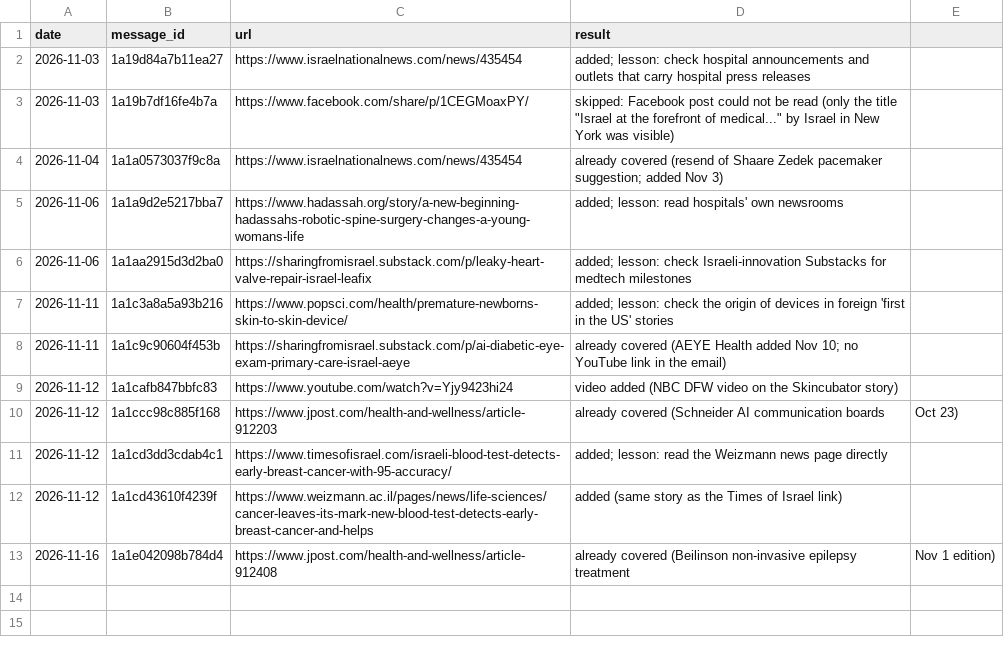
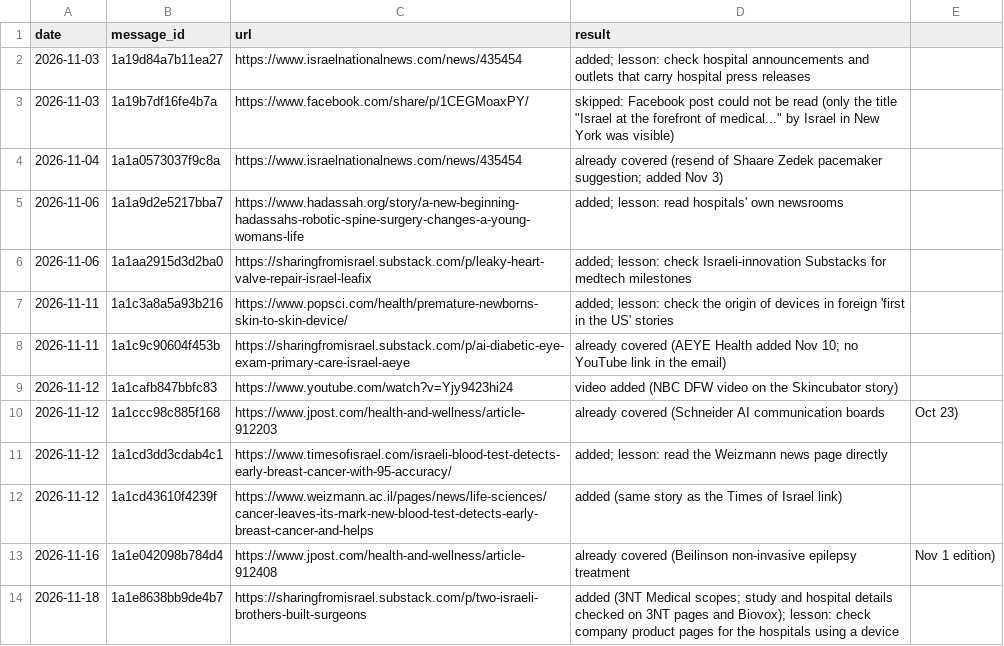
Before and after one commit to AviMaderer/israel-worth-sharing, a CSV file: data/suggestions-log.csv, drawn as a sheet.

```diff
--- a/data/suggestions-log.csv
+++ b/data/suggestions-log.csv
@@ -13 +13,2 @@ date,message_id,url,result
 2026-11-16,1a1e042098b784d4,https://www.jpost.com/health-and-wellness/article-912408,already covered (Beilinson non-invasive epilepsy treatment, Nov 1 edition)
+2026-11-18,1a1e8638bb9de4b7,https://sharingfromisrael.substack.com/p/two-israeli-brothers-built-surgeons,added (3NT Medical scopes; study and hospital details checked on 3NT pages and Biovox); lesson: check company product pages for the hospitals using a device
```
Also changed, not shown: data/stories-log.csv, 6 other files.
